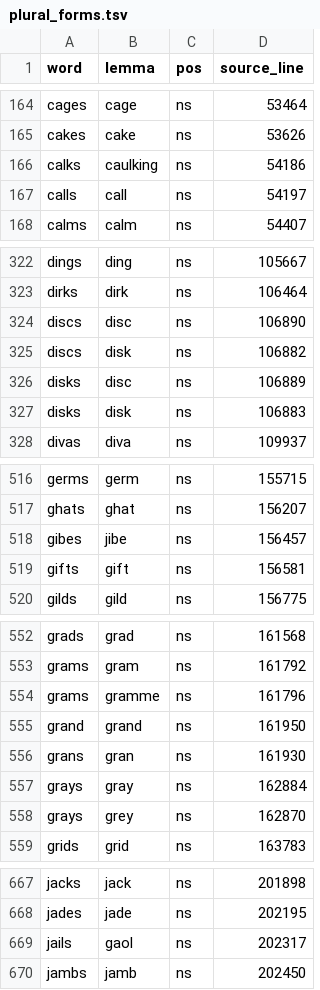
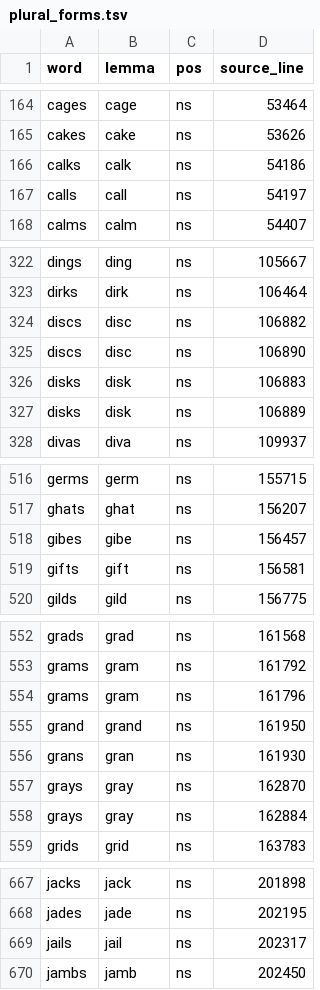
Before and after one commit to pooriajr/phyrdle, a TSV file: words/sources/plural_forms.tsv, drawn as a sheet; only a part is shown, gaps mark what is left out; the diff covers the shown part only.

```diff
--- a/words/sources/plural_forms.tsv
+++ b/words/sources/plural_forms.tsv
@@ -165,3 +165,3 @@ cages	cage	ns	53464
 cakes	cake	ns	53626
-calks	caulking	ns	54186
+calks	calk	ns	54186
 calls	call	ns	54197
@@ -323,6 +323,6 @@ dings	ding	ns	105667
 dirks	dirk	ns	106464
+discs	disc	ns	106882
 discs	disc	ns	106890
-discs	disk	ns	106882
-disks	disc	ns	106889
 disks	disk	ns	106883
+disks	disk	ns	106889
 divas	diva	ns	109937
@@ -517,3 +517,3 @@ germs	germ	ns	155715
 ghats	ghat	ns	156207
-gibes	jibe	ns	156457
+gibes	gibe	ns	156457
 gifts	gift	ns	156581
@@ -553,7 +553,7 @@ grads	grad	ns	161568
 grams	gram	ns	161792
-grams	gramme	ns	161796
+grams	gram	ns	161796
 grand	grand	ns	161950
 grans	gran	ns	161930
+grays	gray	ns	162870
 grays	gray	ns	162884
-grays	grey	ns	162870
 grids	grid	ns	163783
@@ -668,3 +668,3 @@ jacks	jack	ns	201898
 jades	jade	ns	202195
-jails	gaol	ns	202317
+jails	jail	ns	202317
 jambs	jamb	ns	202450
```
Also changed, not shown: 12 edited cells elsewhere in this file, words/answer_ranking.tsv, 8 other files.
